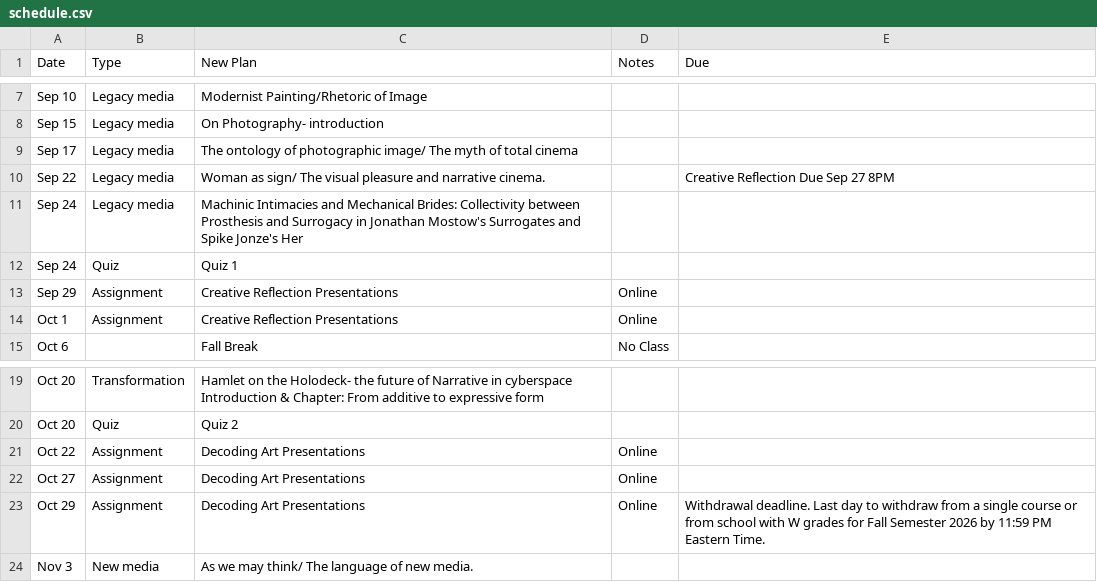
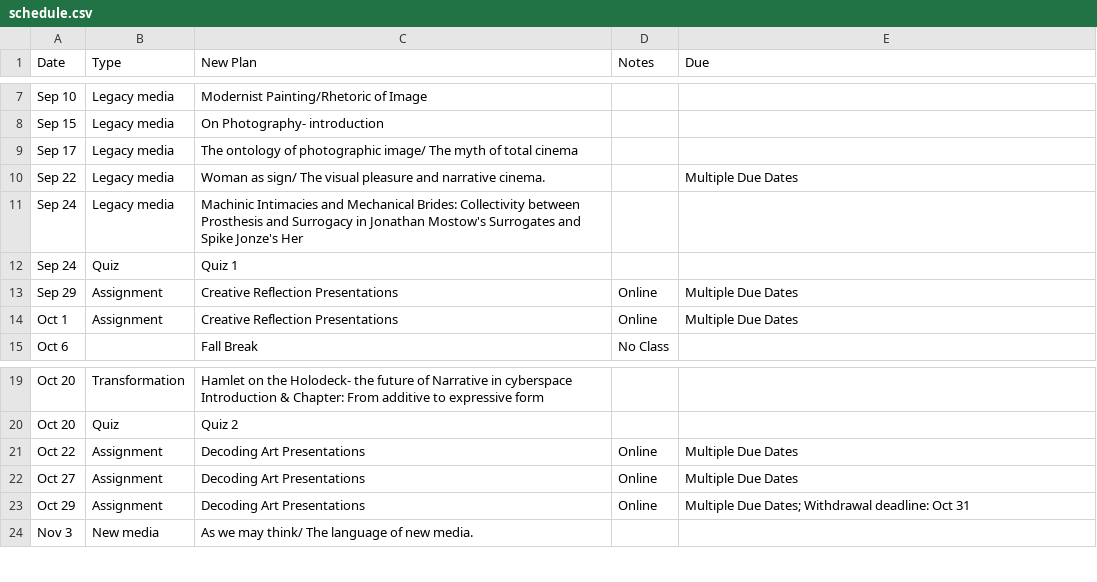
Before and after one commit to Cecile1222/LMC2400, a CSV file: schedule.csv, drawn as a sheet; only a part is shown, gaps mark what is left out.

Commit message:
Mark Creative Reflection and Decoding Art Presentations with Multiple Due Dates

```diff
--- a/schedule.csv
+++ b/schedule.csv
@@ -10,7 +10,7 @@ Sep 15,Legacy media,On Photography- introduction,,
 Sep 17,Legacy media,The ontology of photographic image/ The myth of total cinema,,
-Sep 22,Legacy media,Woman as sign/ The visual pleasure and narrative cinema.,,Creative Reflection Due Sep 27 8PM
+Sep 22,Legacy media,Woman as sign/ The visual pleasure and narrative cinema.,,Multiple Due Dates
 Sep 24,Legacy media,Machinic Intimacies and Mechanical Brides: Collectivity between Prosthesis and Surrogacy in Jonathan Mostow's Surrogates and Spike Jonze's Her,,
 Sep 24,Quiz,Quiz 1,,
-Sep 29,Assignment,Creative Reflection Presentations,Online,
-Oct 1,Assignment,Creative Reflection Presentations,Online,
+Sep 29,Assignment,Creative Reflection Presentations,Online,Multiple Due Dates
+Oct 1,Assignment,Creative Reflection Presentations,Online,Multiple Due Dates
 Oct 6,,Fall Break,No Class,
@@ -24,5 +24,5 @@ Introduction & Chapter: From additive to expressive form",,
 Oct 20,Quiz,Quiz 2,,
-Oct 22,Assignment,Decoding Art Presentations,Online,
-Oct 27,Assignment,Decoding Art Presentations,Online,
-Oct 29,Assignment,Decoding Art Presentations,Online,Withdrawal deadline. Last day to withdraw from a single course or from school with W grades for Fall Semester 2026 by 11:59 PM Eastern Time.
+Oct 22,Assignment,Decoding Art Presentations,Online,Multiple Due Dates
+Oct 27,Assignment,Decoding Art Presentations,Online,Multiple Due Dates
+Oct 29,Assignment,Decoding Art Presentations,Online,Multiple Due Dates; Withdrawal deadline: Oct 31
 Nov 3,New media,As we may think/ The language of new media.,,
```
Also changed, not shown: schedule_fall2026.csv, 1 other file.
